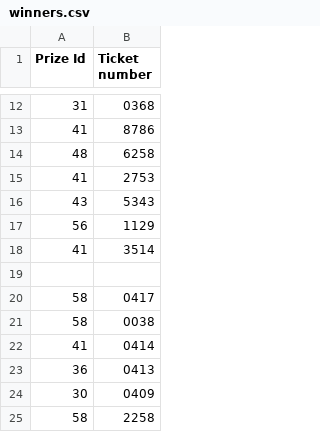
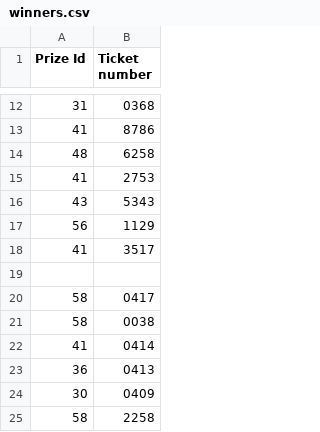
Before and after one commit to AnachronisticTech/jussa-raffle, a CSV file: resources/winners.csv, drawn as a sheet; only a part is shown, gaps mark what is left out.

Commit message:
Updated duplicate winner

```diff
--- a/resources/winners.csv
+++ b/resources/winners.csv
@@ -17,3 +17,3 @@ Prize Id,Ticket number
 56,1129
-41,3514
+41,3517
 
```
